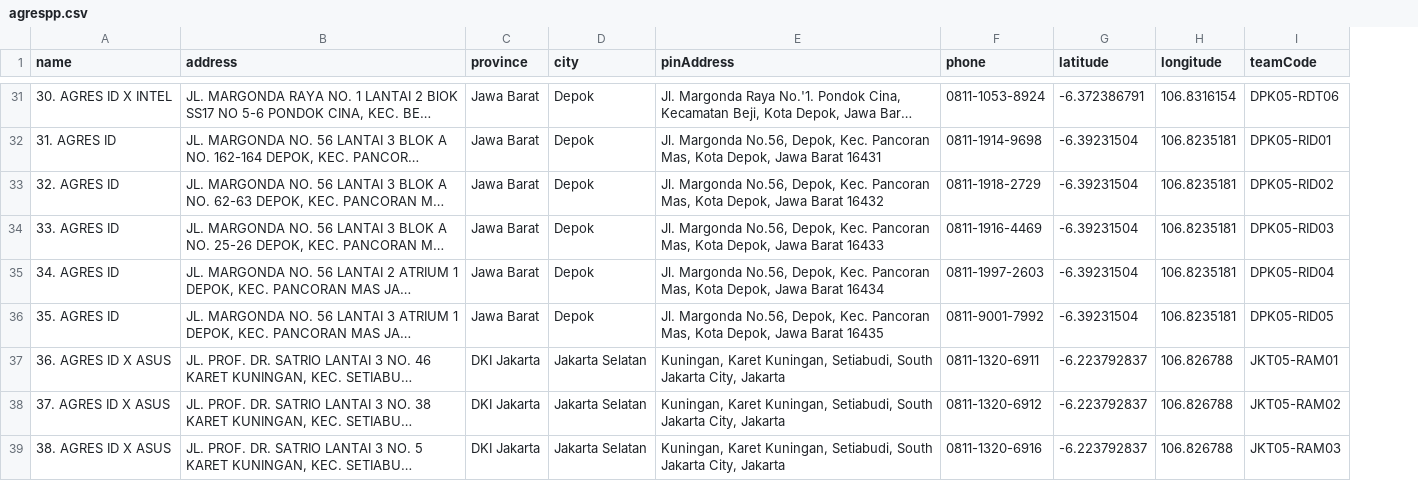
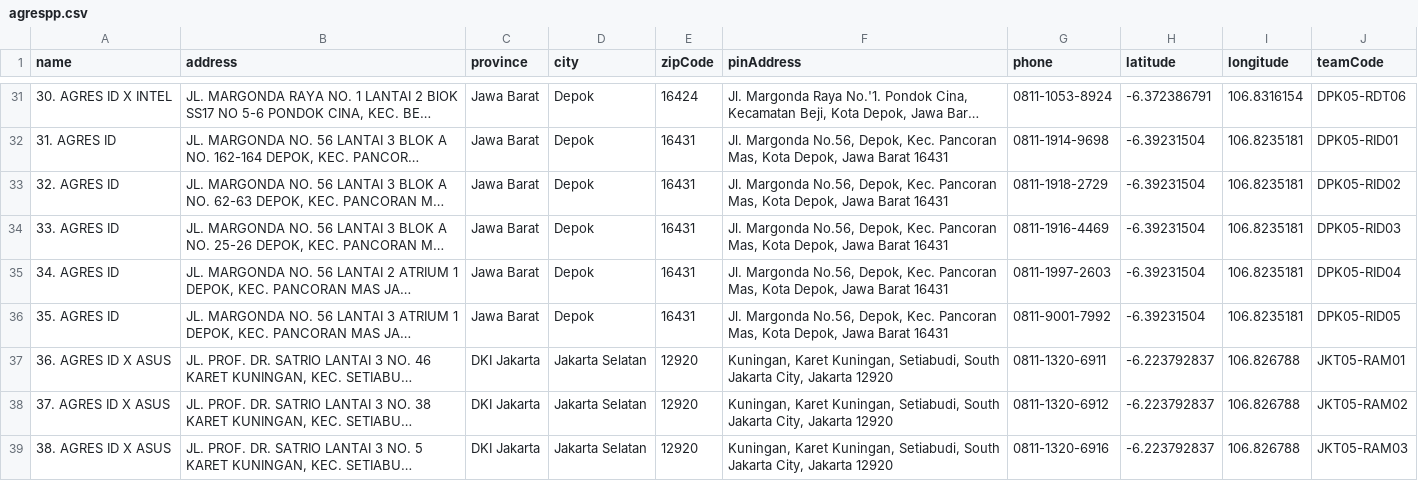
Before and after one commit to irwanphan/agres-id-nextjs, a CSV file: seed-production-data/agrespp.csv, drawn as a sheet; only a part is shown, gaps mark what is left out; long unchanged cells end in …; addresses are those after the commit; the diff covers the shown part only; the diff names each change by its address in the sheet, - before the commit and + after, or states it on an @@ line.

```diff
--- a/seed-production-data/agrespp.csv
+++ b/seed-production-data/agrespp.csv
+column E (zipCode), rows 31-39: 16424 | 16431 | 16431 | 16431 | 16431 | 16431 | 12920 | 12920 | 12920
-F33 (pinAddress): …Jawa Barat 16432
+F33 (pinAddress): …Jawa Barat 16431
-F34 (pinAddress): …Jawa Barat 16433
+F34 (pinAddress): …Jawa Barat 16431
-F35 (pinAddress): …Jawa Barat 16434
+F35 (pinAddress): …Jawa Barat 16431
-F36 (pinAddress): …Jawa Barat 16435
+F36 (pinAddress): …Jawa Barat 16431
-F37:F39 (pinAddress): …City, Jakarta
+F37:F39 (pinAddress): …City, Jakarta 12920
```
Also changed, not shown: 101 edited cells elsewhere in this file, 3 other files.
